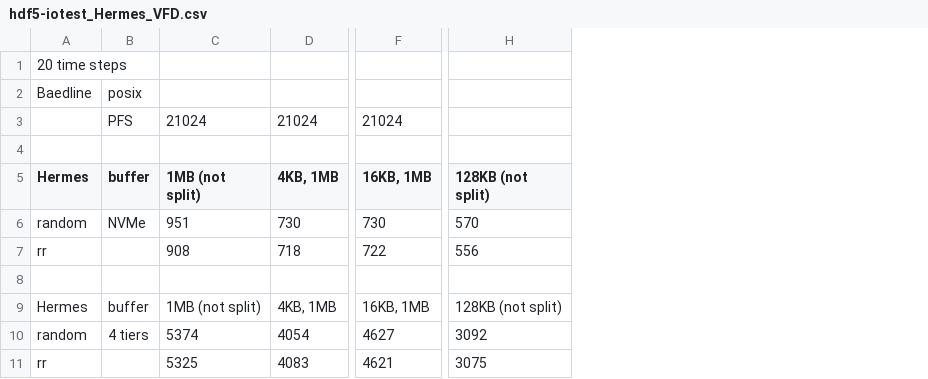
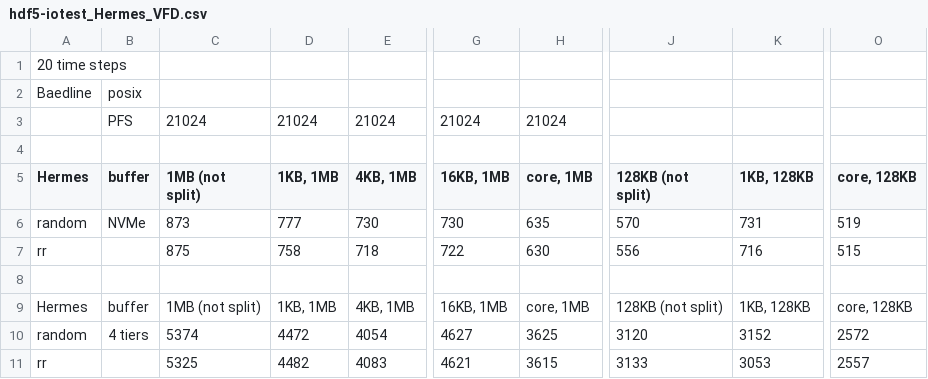
Before and after one commit to HDFGroup/hermes, a CSV file: benchmarks/HermesVFD/hdf5-iotest_Hermes_VFD.csv, drawn as a sheet; only a part is shown, gaps mark what is left out; addresses are those after the commit; the diff names each change by its address in the sheet, - before the commit and + after, or states it on an @@ line.

```diff
--- a/benchmarks/HermesVFD/hdf5-iotest_Hermes_VFD.csv
+++ b/benchmarks/HermesVFD/hdf5-iotest_Hermes_VFD.csv
+column D (1KB, 1MB), row 3: 21024; rows 6-11: 777 | 758 |  | 1KB, 1MB | 4472 | 4482
+column H (core, 1MB), row 3: 21024; rows 6-11: 635 | 630 |  | core, 1MB | 3625 | 3615
+column K (1KB, 128KB), rows 6-11: 731 | 716 |  | 1KB, 128KB | 3152 | 3053
+column O (core, 128KB), rows 6-11: 519 | 515 |  | core, 128KB | 2572 | 2557
-C6 (1MB (not split)): 951
+C6 (1MB (not split)): 873
-C7 (1MB (not split)): 908
+C7 (1MB (not split)): 875
-J10 (128KB (not split)): 3092
+J10 (128KB (not split)): 3120
-J11 (128KB (not split)): 3075
+J11 (128KB (not split)): 3133
```
Also changed, not shown: 58 other files.
